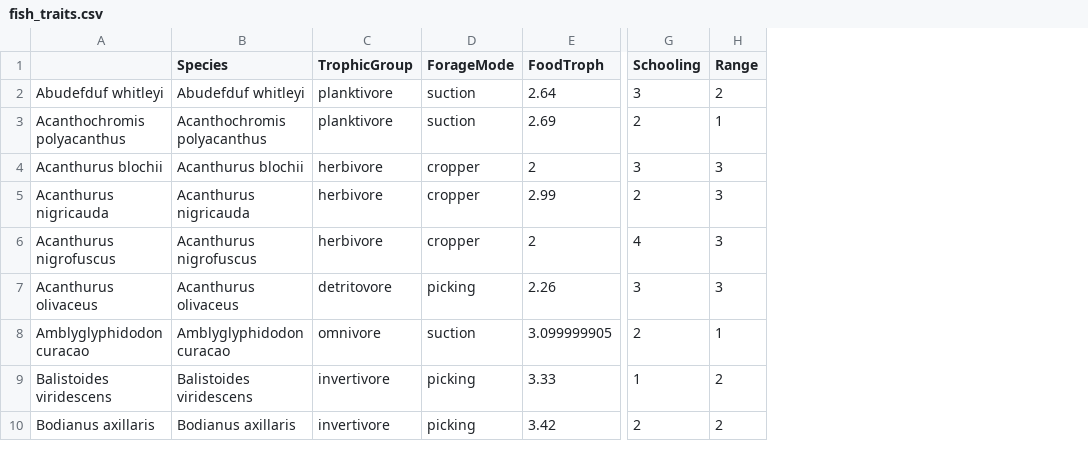
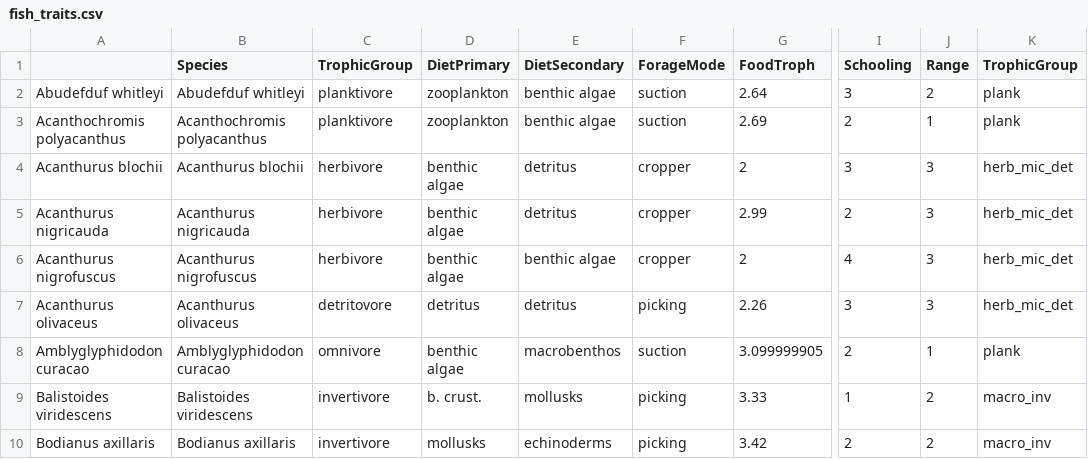
Before and after one commit to cherfychow/FishTraitsCoralRec, a CSV file: src/fish_traits.csv, drawn as a sheet; only a part is shown, gaps mark what is left out; the diff names each change by its address in the sheet, - before the commit and + after, or states it on an @@ line.

Commit message:
increase resolution in invertivore grouping

```diff
--- a/src/fish_traits.csv
+++ b/src/fish_traits.csv
+column D (DietPrimary), rows 2-10: zooplankton | zooplankton | benthic algae | benthic algae | benthic algae | detritus | benthic algae | b. crust. | mollusks
+column E (DietSecondary), rows 2-10: benthic algae | benthic algae | detritus | detritus | benthic algae | detritus | macrobenthos | mollusks | echinoderms
+column K (TrophicGroup), rows 2-10: plank | plank | herb_mic_det | herb_mic_det | herb_mic_det | herb_mic_det | plank | macro_inv | macro_inv
```
Also changed, not shown: 1 other file.
